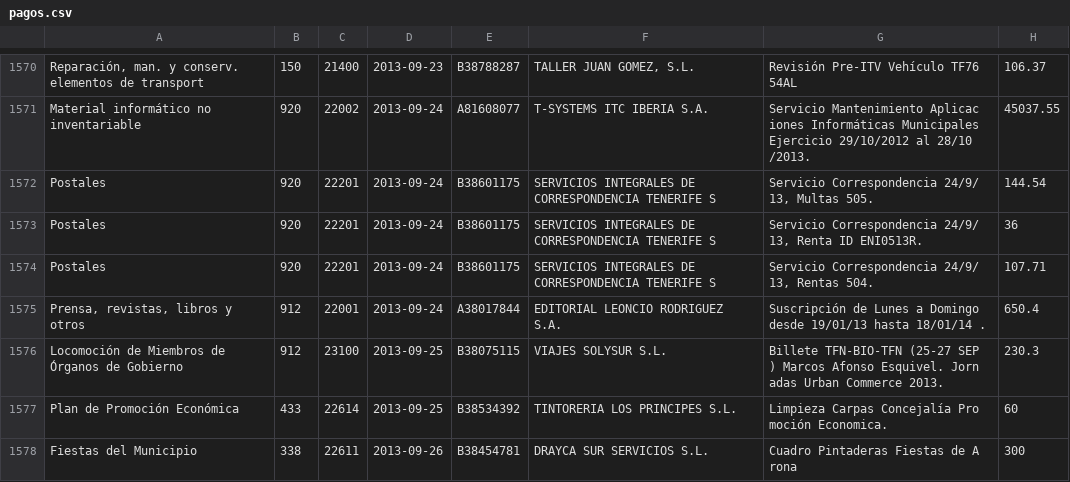
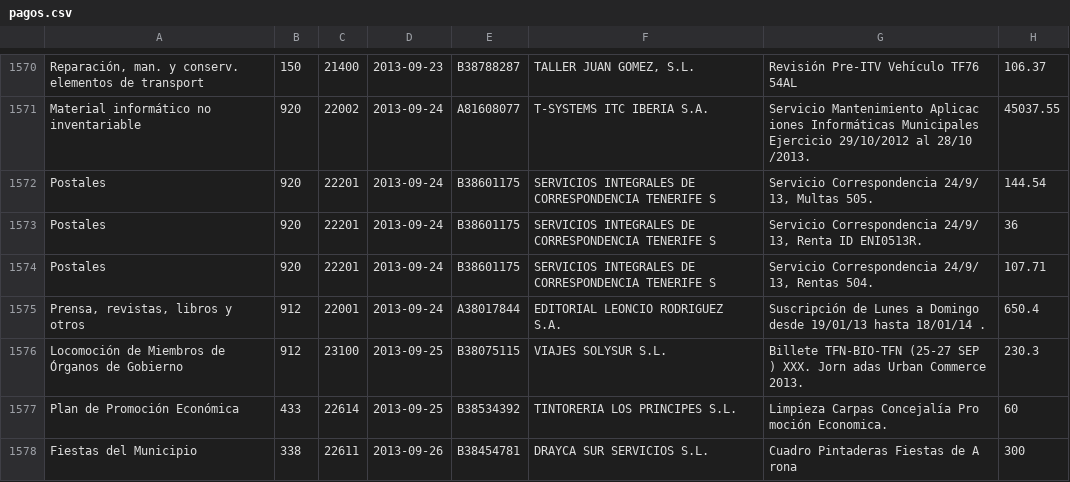
Before and after one commit to civio/presupuesto-arona, a CSV file: data/es/municipio/2013/pagos.csv, drawn as a sheet; only a part is shown, gaps mark what is left out; the diff covers the shown part only.

```diff
--- a/data/es/municipio/2013/pagos.csv
+++ b/data/es/municipio/2013/pagos.csv
@@ -1575,3 +1575,3 @@ Postales,920,22201,2013-09-24,B38601175,SERVICIOS INTEGRALES DE CORRESPONDENCIA
 "Prensa, revistas, libros y otros",912,22001,2013-09-24,A38017844,EDITORIAL LEONCIO RODRIGUEZ S.A.,Suscripción de Lunes a Domingo  desde 19/01/13 hasta 18/01/14 .,650.4
-Locomoción de Miembros de Órganos de Gobierno,912,23100,2013-09-25,B38075115,VIAJES SOLYSUR S.L.,Billete TFN-BIO-TFN (25-27 SEP ) Marcos Afonso Esquivel. Jorn adas Urban Commerce 2013.,230.3
+Locomoción de Miembros de Órganos de Gobierno,912,23100,2013-09-25,B38075115,VIAJES SOLYSUR S.L.,Billete TFN-BIO-TFN (25-27 SEP ) XXX. Jorn adas Urban Commerce 2013.,230.3
 Plan de Promoción Económica,433,22614,2013-09-25,B38534392,TINTORERIA LOS PRINCIPES S.L.,Limpieza Carpas Concejalía Pro moción Economica.,60
```
Also changed, not shown: 1 added row, 1 removed row and 54 edited cells elsewhere in this file.
